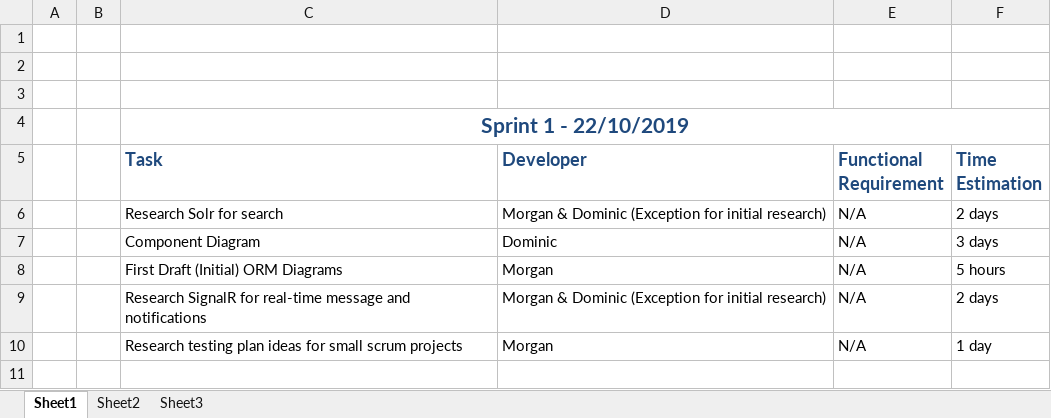
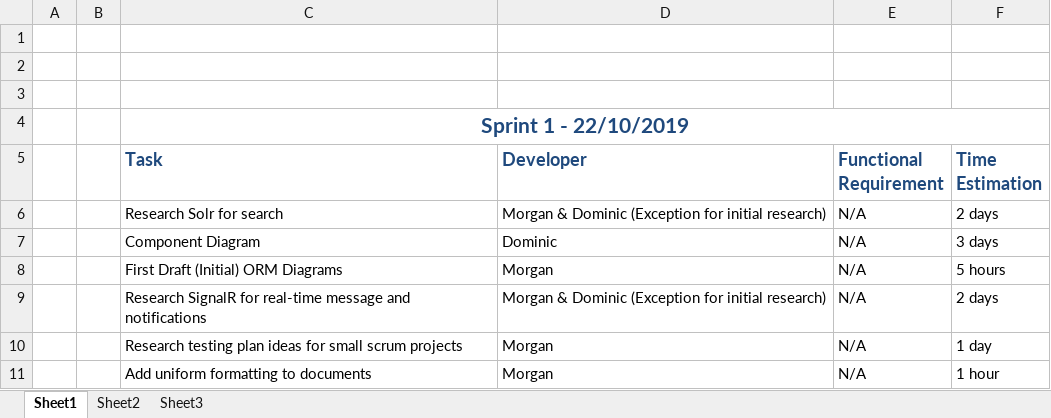
Before and after one commit to MorganMWJ/Siarad, an Excel workbook: Documentation/Sprint Backlogs.xlsx, sheet Sheet1, drawn as a sheet; values as stored, in another font and other column widths than the file's, no borders; the diff names each change by its address in the sheet, - before the commit and + after, or states it on an @@ line.

Commit message:
Moved product backlog into sperate excel file and added formatting to Project Plan document

```diff
--- a/Documentation/Sprint Backlogs.xlsx (sheet Sheet1)
+++ b/Documentation/Sprint Backlogs.xlsx (sheet Sheet1)
+row 11:  |  | Add uniform formatting to documents | Morgan | N/A | 1 hour
```
Also changed, not shown: 2 other files.
